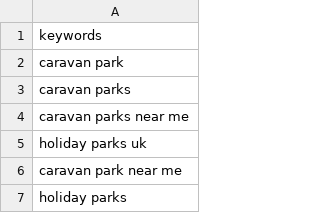
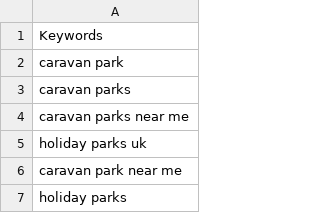
Before and after one commit to riseatseven/python-seo-tools, a CSV file: keyword_categoriser_template.csv, drawn as a sheet; only a part is shown.

Commit message:
Add files via upload

```diff
--- a/keyword_categoriser_template.csv
+++ b/keyword_categoriser_template.csv
@@ -1,2 +1,2 @@
-keywords
+Keywords
 caravan park
```
